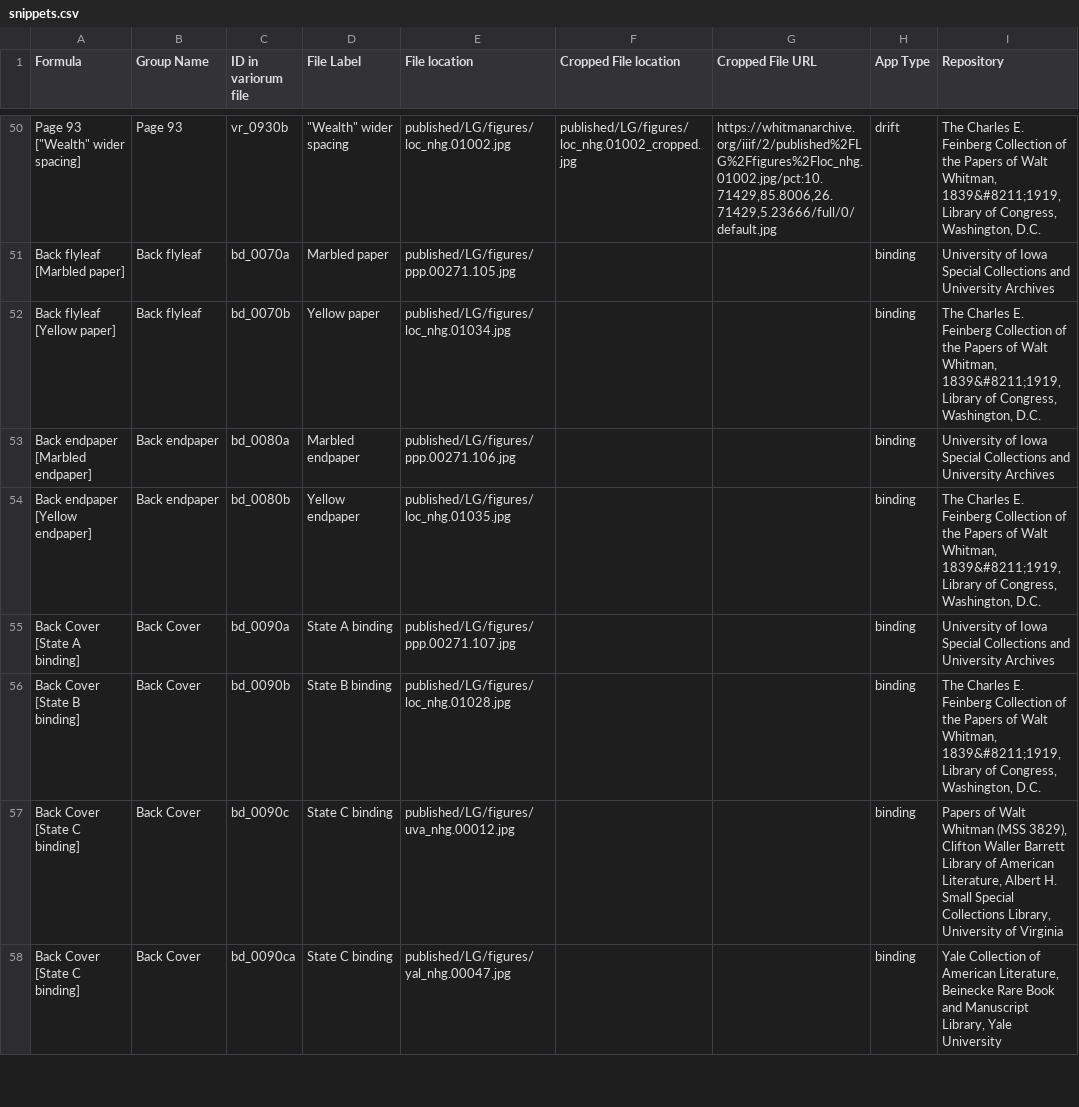
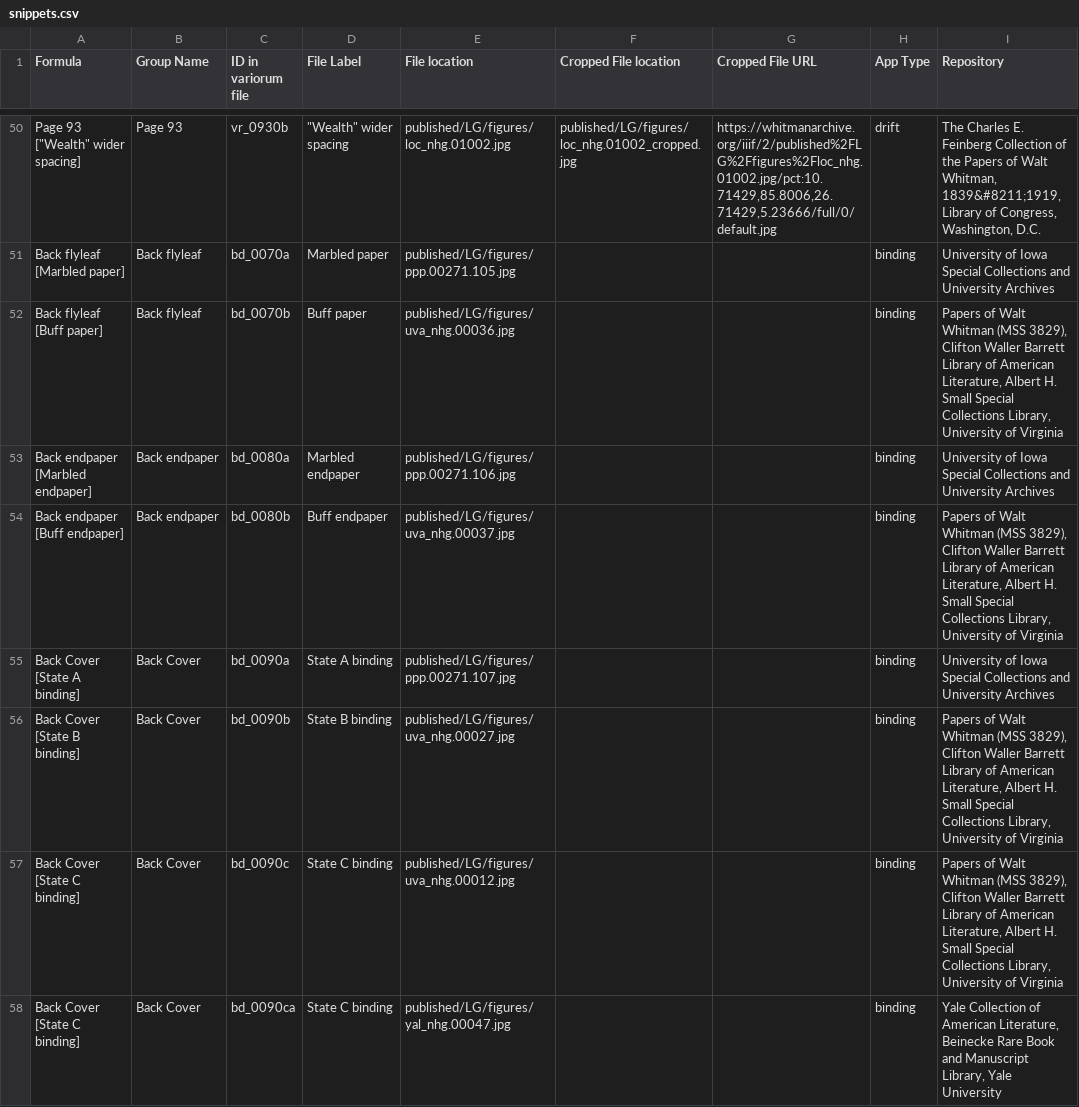
Before and after one commit to whitmanarchive/whitman-LG_1855_variorum, a CSV file: source/csv/snippets.csv, drawn as a sheet; only a part is shown, gaps mark what is left out; the diff covers the shown part only; the diff names each change by its address in the sheet, - before the commit and + after, or states it on an @@ line.

```diff
--- a/source/csv/snippets.csv
+++ b/source/csv/snippets.csv
-A52 (Formula): Back flyleaf [Yellow paper]
+A52 (Formula): Back flyleaf [Buff paper]
-D52 (File Label): Yellow paper
+D52 (File Label): Buff paper
-E52 (File location): published/LG/figures/loc_nhg.01034.jpg
+E52 (File location): published/LG/figures/uva_nhg.00036.jpg
-I52 (Repository): The Charles E. Feinberg Collection of the Papers of Walt Whitman, 1839&#8211;1919, Library of Congress, Washington, D.C.
+I52 (Repository): Papers of Walt Whitman (MSS 3829), Clifton Waller Barrett Library of American Literature, Albert H. Small Special Collections Library, University of Virginia
-A54 (Formula): Back endpaper [Yellow endpaper]
+A54 (Formula): Back endpaper [Buff endpaper]
-D54 (File Label): Yellow endpaper
+D54 (File Label): Buff endpaper
-E54 (File location): published/LG/figures/loc_nhg.01035.jpg
+E54 (File location): published/LG/figures/uva_nhg.00037.jpg
-I54 (Repository): The Charles E. Feinberg Collection of the Papers of Walt Whitman, 1839&#8211;1919, Library of Congress, Washington, D.C.
+I54 (Repository): Papers of Walt Whitman (MSS 3829), Clifton Waller Barrett Library of American Literature, Albert H. Small Special Collections Library, University of Virginia
-E56 (File location): published/LG/figures/loc_nhg.01028.jpg
+E56 (File location): published/LG/figures/uva_nhg.00027.jpg
-I56 (Repository): The Charles E. Feinberg Collection of the Papers of Walt Whitman, 1839&#8211;1919, Library of Congress, Washington, D.C.
+I56 (Repository): Papers of Walt Whitman (MSS 3829), Clifton Waller Barrett Library of American Literature, Albert H. Small Special Collections Library, University of Virginia
```
Also changed, not shown: 12 edited cells elsewhere in this file, 8 other files.
